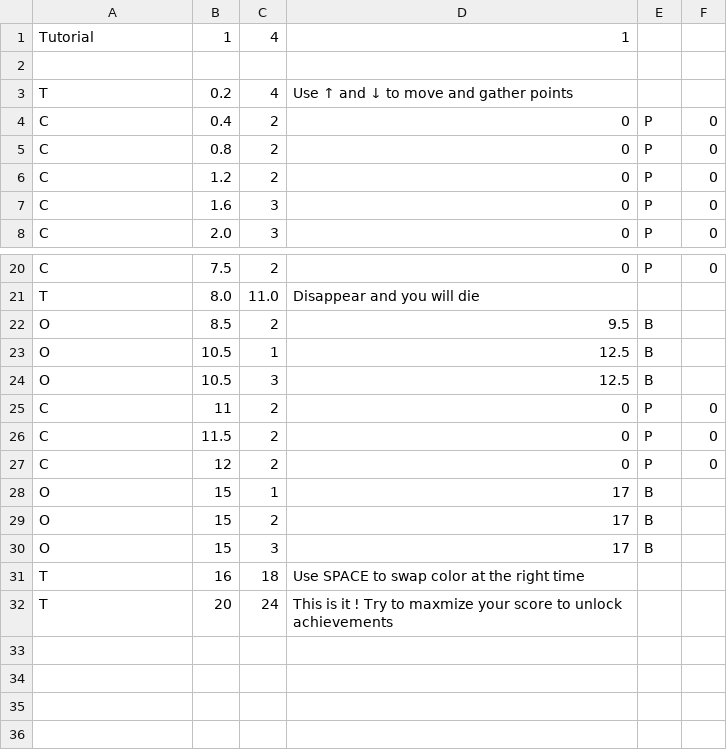
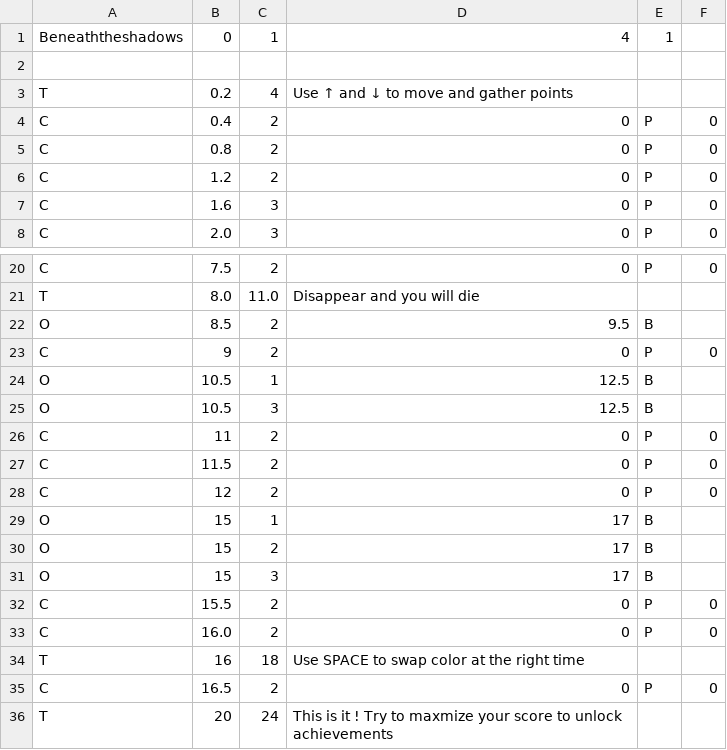
Before and after one commit to Higanbana/jam, a CSV file: Assets/Resources/Levels/Tutorial.csv, drawn as a sheet; only a part is shown, gaps mark what is left out; removed rows and columns are numbered as before the commit, all else as after; the diff names each change by its address in the sheet, - before the commit and + after, or states it on an @@ line.

Commit message:
Level Icons + tutorial update + levels ordering + tutorial music bugfix

```diff
--- a/Assets/Resources/Levels/Tutorial.csv
+++ b/Assets/Resources/Levels/Tutorial.csv
-row 1: Tutorial | 1 | 4 | 1
+row 1: Beneaththeshadows | 0 | 1 | 4 | 1
+row 23: C | 9 | 2 | 0 | P | 0
+row 32: C | 15.5 | 2 | 0 | P | 0
+row 33: C | 16.0 | 2 | 0 | P | 0
+row 35: C | 16.5 | 2 | 0 | P | 0
```
Also changed, not shown: Assets/Resources/Levels/Come And Find Me.csv, Assets/Resources/Levels/Credits.csv, 2 other files.
